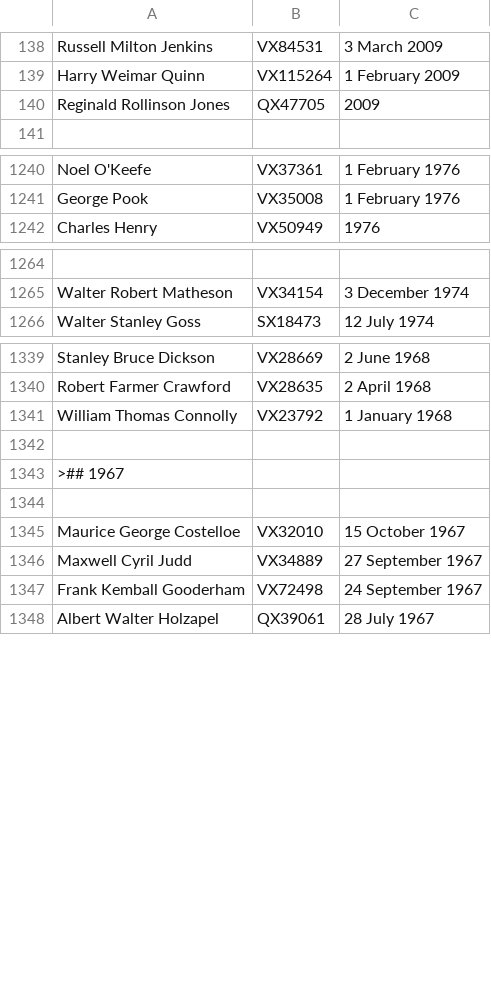
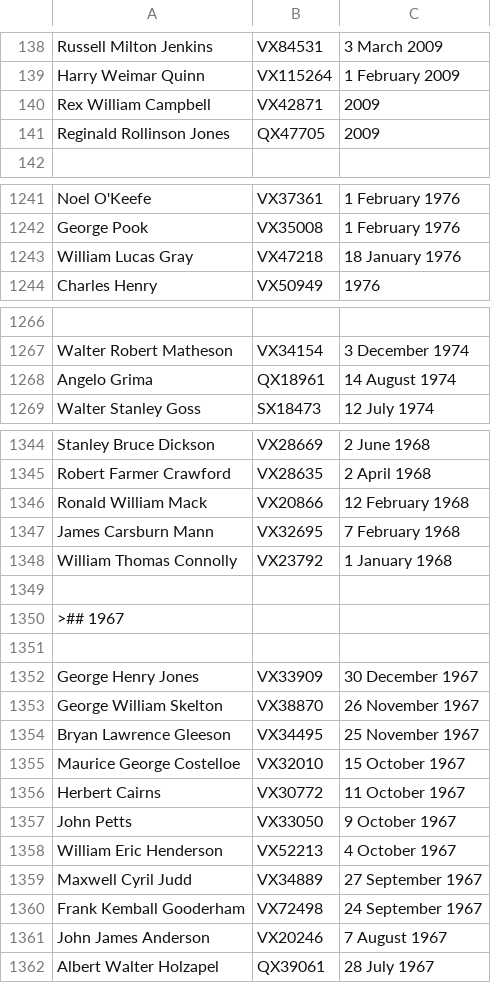
Before and after one commit to 2-24-battalion-org-au/website-source, a CSV file: webpages/vale.csv, drawn as a sheet; only a part is shown, gaps mark what is left out; the diff covers the shown part only; the diff names each change by its address in the sheet, - before the commit and + after, or states it on an @@ line.

Commit message:
vale roles updated from googlesheet: Tue Sep 21 21:09:59 AEST 2021

```diff
--- a/webpages/vale.csv
+++ b/webpages/vale.csv
+row 140: Rex William Campbell | VX42871 | 2009
+row 1243: William Lucas Gray | VX47218 | 18 January 1976
+row 1268: Angelo Grima | QX18961 | 14 August 1974
+row 1346: Ronald William Mack | VX20866 | 12 February 1968
+row 1347: James Carsburn Mann | VX32695 | 7 February 1968
+row 1352: George Henry Jones | VX33909 | 30 December 1967
+row 1353: George William Skelton | VX38870 | 26 November 1967
+row 1354: Bryan Lawrence Gleeson | VX34495 | 25 November 1967
+row 1356: Herbert Cairns | VX30772 | 11 October 1967
+row 1357: John Petts | VX33050 | 9 October 1967
+row 1358: William Eric Henderson | VX52213 | 4 October 1967
+row 1361: John James Anderson | VX20246 | 7 August 1967
```
Also changed, not shown: 3 added rows, 1 moved row and 2 edited cells elsewhere in this file, webpages/vale_widows.csv.
